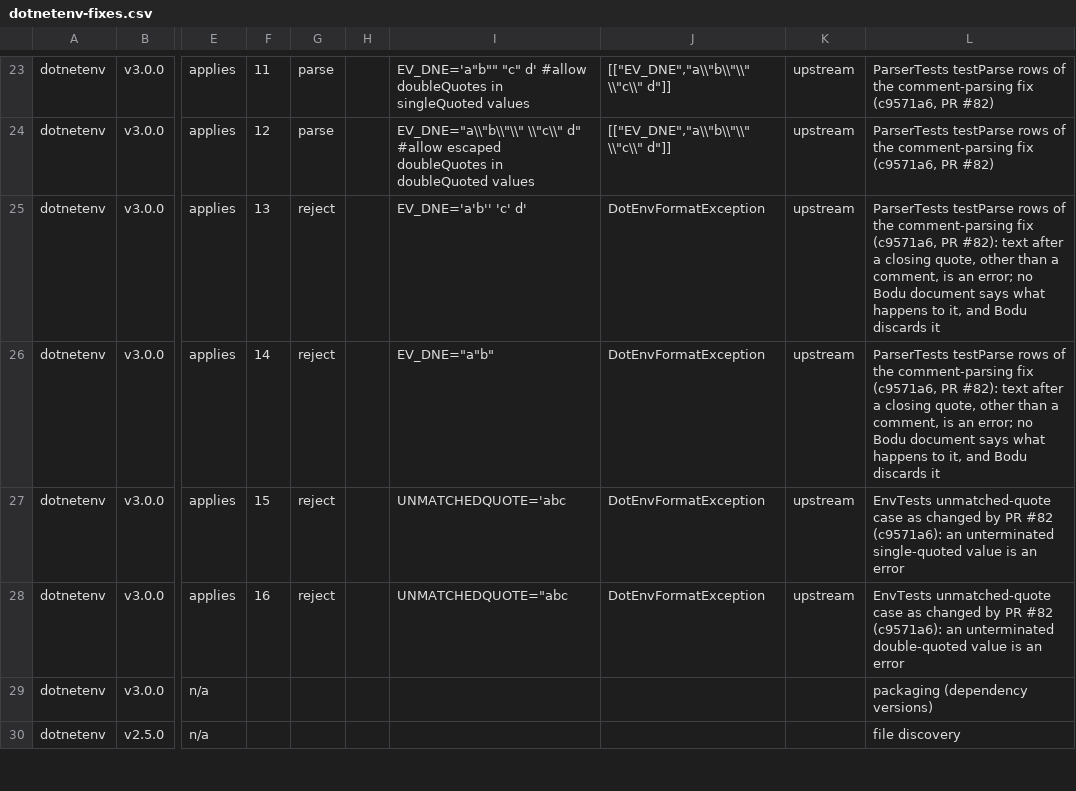
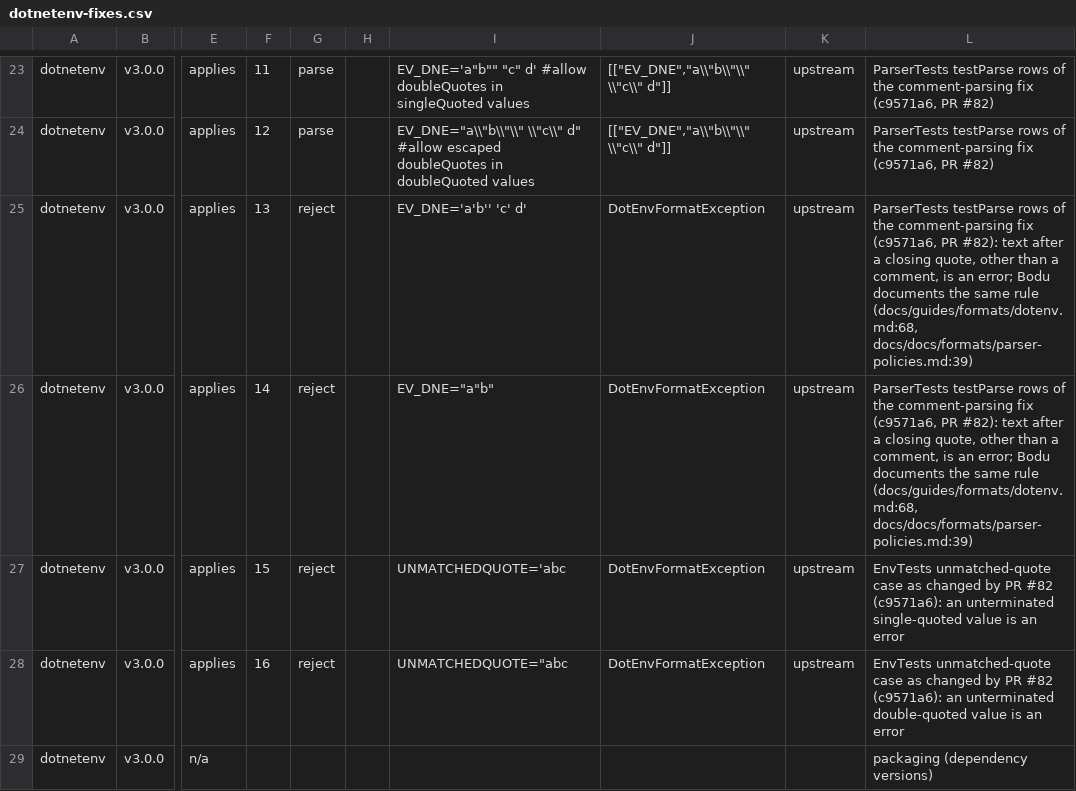
Before and after one commit to bslater/bodu, a CSV file: corpus/dotenv/fixes/dotnetenv-fixes.csv, drawn as a sheet; only a part is shown, gaps mark what is left out; the shorter side is filled out with more unchanged rows; the diff names each change by its address in the sheet, - before the commit and + after, or states it on an @@ line.

```diff
--- a/corpus/dotenv/fixes/dotnetenv-fixes.csv
+++ b/corpus/dotenv/fixes/dotnetenv-fixes.csv
-L25:L26: …an error; no Bodu document says what happens to it, and Bodu discards it
+L25:L26: …an error; Bodu documents the same rule (docs/guides/formats/dotenv.md:68, docs/docs/formats/parser-policies.md:39)
```
Also changed, not shown: corpus/dotenv/fixes/dotenv-node-fixes.csv, corpus/dotenv/fixes/python-dotenv-fixes.csv, 4 other files.
